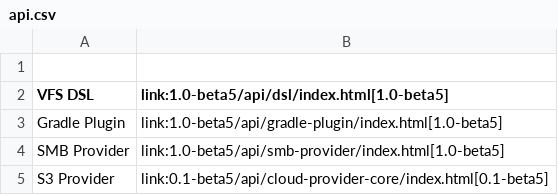
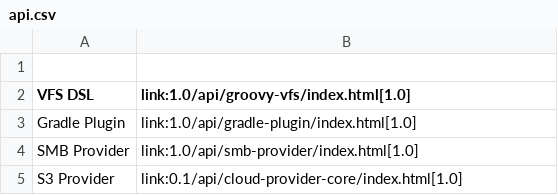
Before and after one commit to ysb33r/groovy-vfs, a CSV file: docs/src/docs/landingPage/api.csv, drawn as a sheet.

```diff
--- a/docs/src/docs/landingPage/api.csv
+++ b/docs/src/docs/landingPage/api.csv
@@ -1,5 +1,5 @@
 ,
-VFS DSL,link:1.0-beta5/api/dsl/index.html[1.0-beta5]
-Gradle Plugin,link:1.0-beta5/api/gradle-plugin/index.html[1.0-beta5]
-SMB Provider,link:1.0-beta5/api/smb-provider/index.html[1.0-beta5]
-S3 Provider,link:0.1-beta5/api/cloud-provider-core/index.html[0.1-beta5]
+VFS DSL,link:1.0/api/groovy-vfs/index.html[1.0]
+Gradle Plugin,link:1.0/api/gradle-plugin/index.html[1.0]
+SMB Provider,link:1.0/api/smb-provider/index.html[1.0]
+S3 Provider,link:0.1/api/cloud-provider-core/index.html[1.0]
```
Also changed, not shown: 2 other files.
